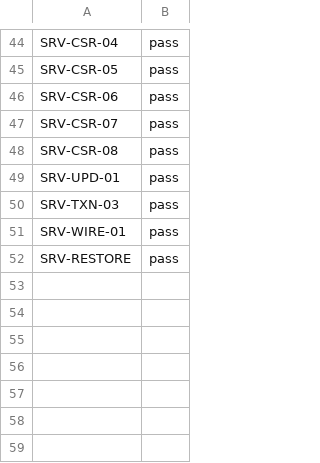
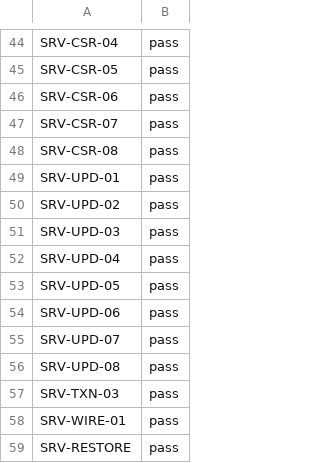
Before and after one commit to Eliasny/OpenGDS, a CSV file: tools/auditor/profile_server/expected/push_test_server.csv, drawn as a sheet; only a part is shown, gaps mark what is left out.

```diff
--- a/tools/auditor/profile_server/expected/push_test_server.csv
+++ b/tools/auditor/profile_server/expected/push_test_server.csv
@@ -49,2 +49,9 @@ SRV-CSR-08,pass
 SRV-UPD-01,pass
+SRV-UPD-02,pass
+SRV-UPD-03,pass
+SRV-UPD-04,pass
+SRV-UPD-05,pass
+SRV-UPD-06,pass
+SRV-UPD-07,pass
+SRV-UPD-08,pass
 SRV-TXN-03,pass
```
Also changed, not shown: tools/auditor/profile_server/expected/mutants.csv, 5 other files.
